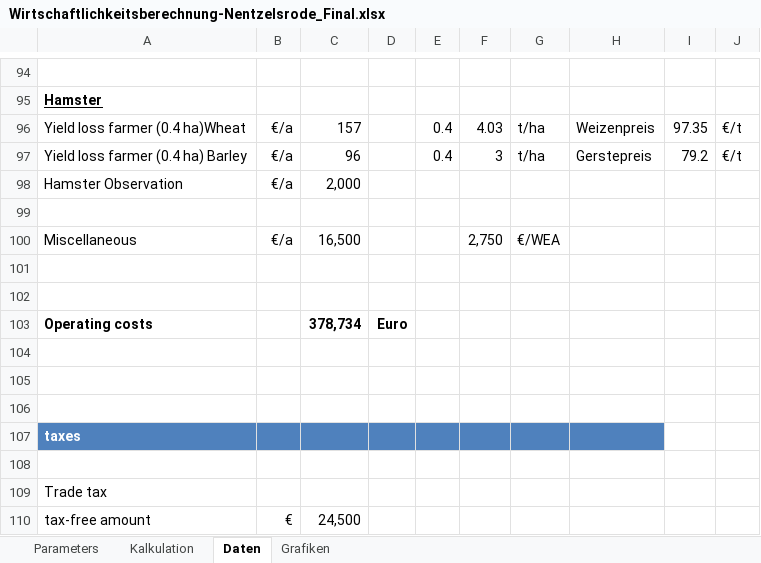
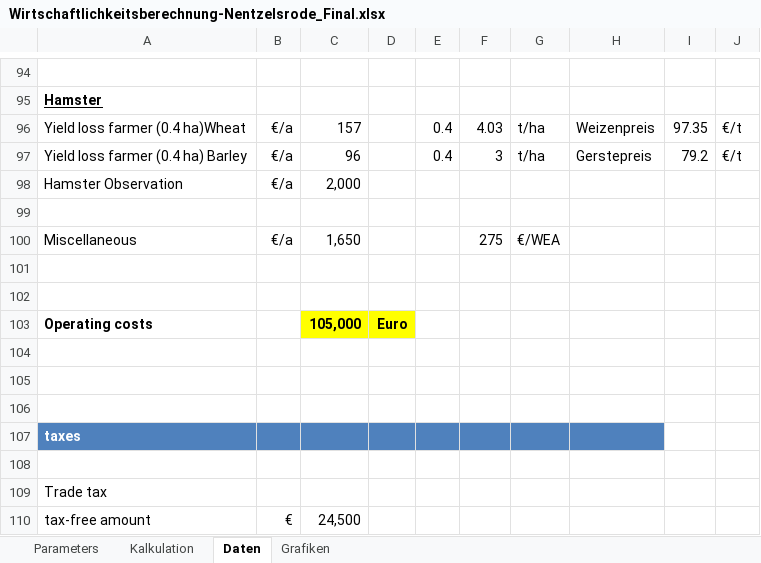
Before and after one commit to KSoni1505/Wind-Farm-Project-Development, an Excel workbook: Economic_analysis_of_wind_farms/Wirtschaftlichkeitsberechnung-Nentzelsrode_Final.xlsx, sheet Daten, drawn as a sheet; only a part is shown, gaps mark what is left out; values as stored, in another font and other column widths than the file's, no borders; the diff covers the shown part only; the diff names each change by its address in the sheet, - before the commit and + after, or states it on an @@ line.

```diff
--- a/Economic_analysis_of_wind_farms/Wirtschaftlichkeitsberechnung-Nentzelsrode_Final.xlsx (sheet Daten)
+++ b/Economic_analysis_of_wind_farms/Wirtschaftlichkeitsberechnung-Nentzelsrode_Final.xlsx (sheet Daten)
-C100: 16,500
+C100: 1,650
-F100: 2,750
+F100: 275
-C103: 378,734
+C103: 105,000
-C103:D103 fill: none
+C103:D103 fill: #FFFF00
```
Also changed, not shown: 36 edited cells and cell formats elsewhere in this sheet, sheet Kalkulation, sheet Parameters, sheet Grafiken, charts or pictures, 1 other file.
